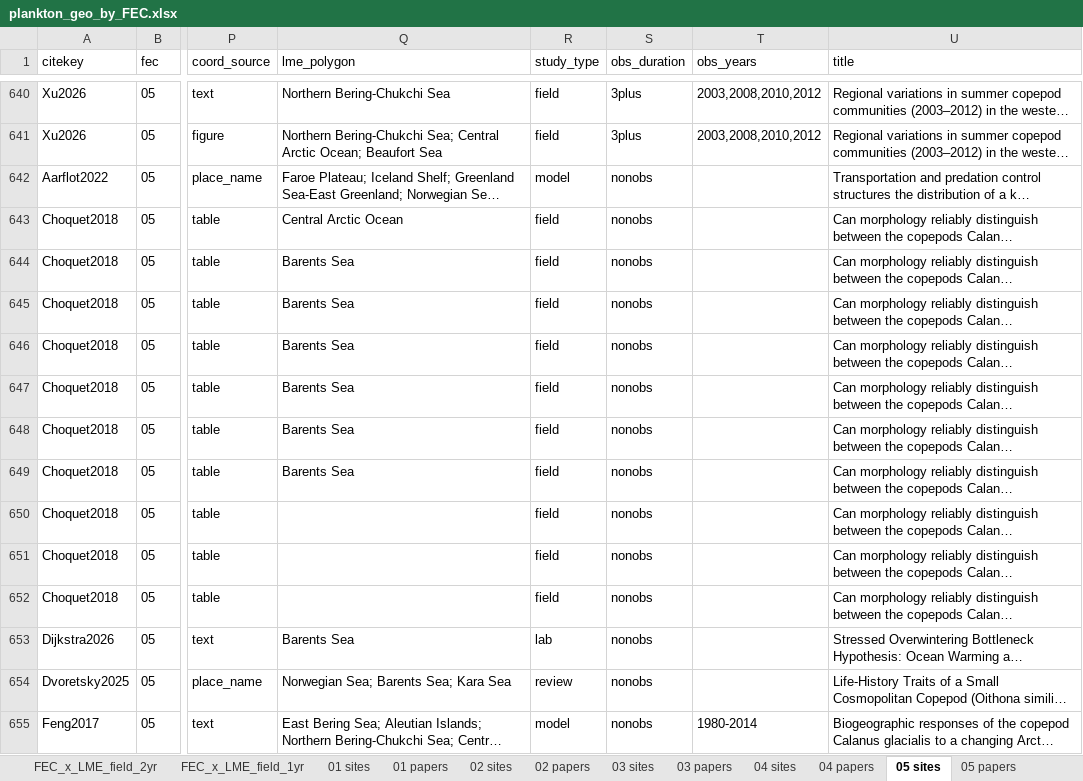
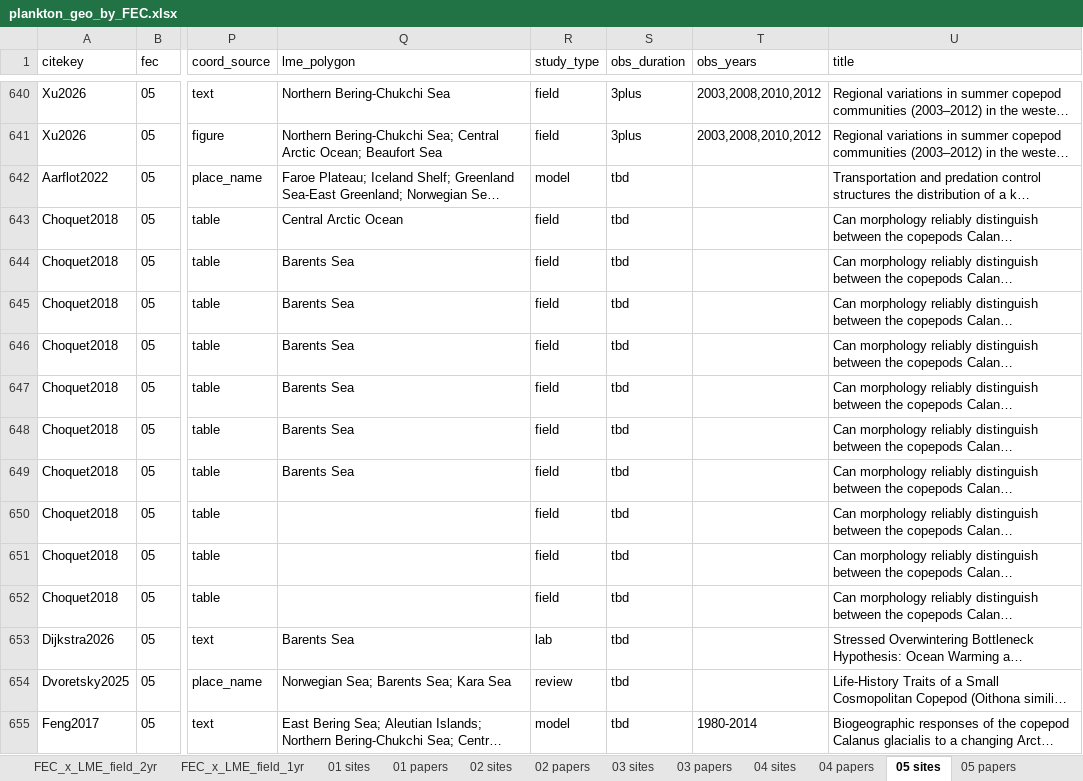
Before and after one commit to rec3141/SAMBR2027, an Excel workbook: data/geo/plankton_geo_by_FEC.xlsx, sheet 05 sites, drawn as a sheet; only a part is shown, gaps mark what is left out; long unchanged cells end in …; values as stored, in another font and other column widths than the file's, no borders; the diff covers the shown part only; the diff names each change by its address in the sheet, - before the commit and + after, or states it on an @@ line.

```diff
--- a/data/geo/plankton_geo_by_FEC.xlsx (sheet 05 sites)
+++ b/data/geo/plankton_geo_by_FEC.xlsx (sheet 05 sites)
-S642:S655 (obs_duration): nonobs
+S642:S655 (obs_duration): tbd
```
Also changed, not shown: 183 edited cells elsewhere in this sheet, sheet 04 sites, sheet 04 papers, sheet 05 papers, sheet 01 sites, sheet 03 sites, sheet 02 sites, 5 more sheets, web/data/plankton_geo_by_FEC.xlsx, 8 other files.
